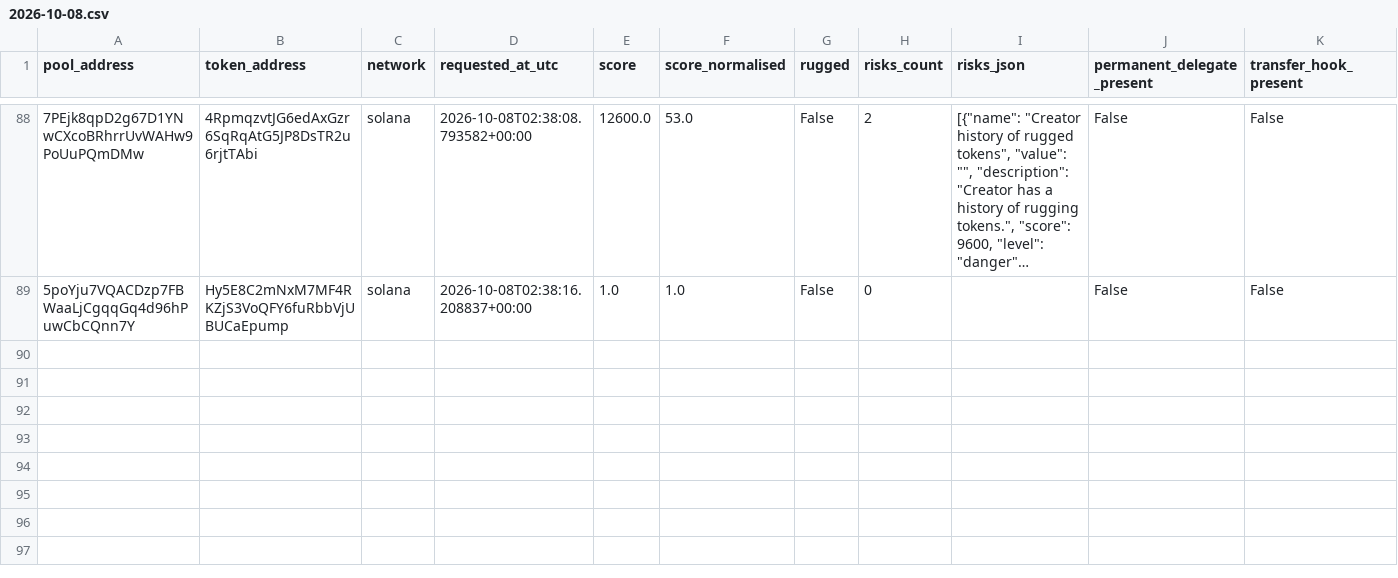
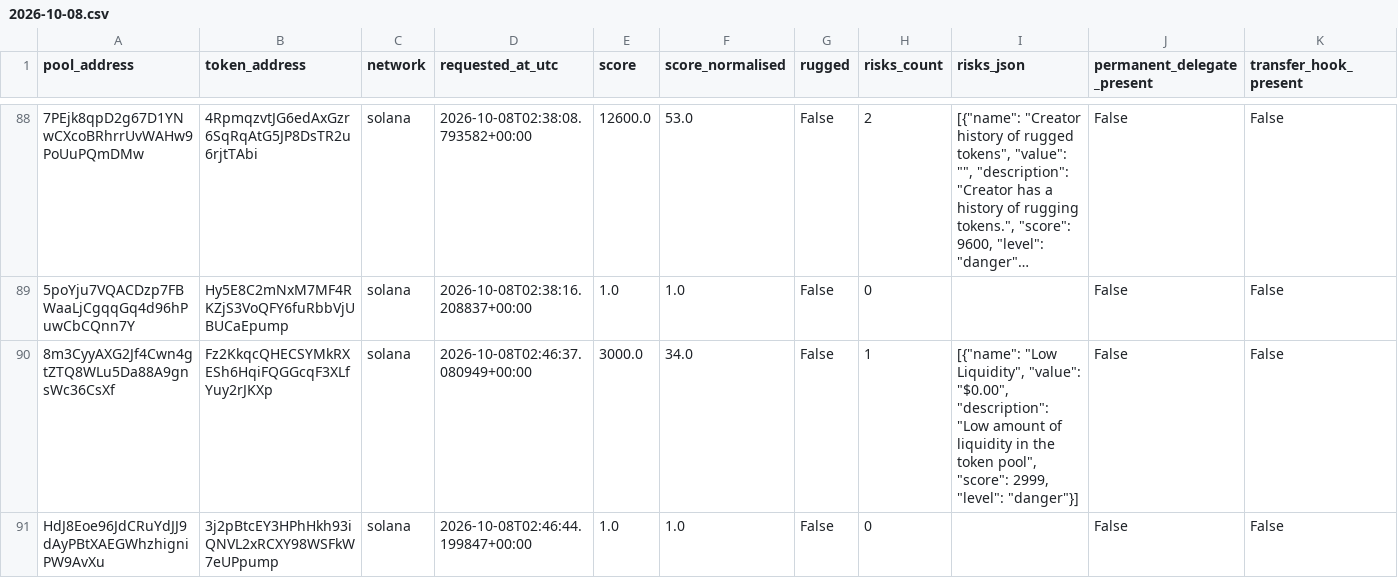
Before and after one commit to TheoooBa/Solana-Memecoin-Analysis, a CSV file: raw/rugcheck_info/2026-10-08.csv, drawn as a sheet; only a part is shown, gaps mark what is left out; long unchanged cells end in …; rows hold the shown columns only; the diff covers the shown part only; the diff names each change by its address in the sheet, - before the commit and + after, or states it on an @@ line.

```diff
--- a/raw/rugcheck_info/2026-10-08.csv
+++ b/raw/rugcheck_info/2026-10-08.csv
+row 90: 8m3CyyAXG2Jf4Cwn4gtZTQ8WLu5Da88A9gnsWc36CsXf | Fz2KkqcQHECSYMkRXESh6HqiFQGGcqF3XLfYuy2rJKXp | solana | 2026-10-08T02:46:37.080949+00:00 | 3000.0 | 34.0 | False | 1 | [{"name": "Low Liquidity", "value": "$0.00", "description": "Low amount of liquidity in the token pool", "score": 2999, "level": "danger"}] | False | False
+row 91: HdJ8Eoe96JdCRuYdJJ9dAyPBtXAEGWhzhigniPW9AvXu | 3j2pBtcEY3HPhHkh93iQNVL2xRCXY98WSFkW7eUPpump | solana | 2026-10-08T02:46:44.199847+00:00 | 1.0 | 1.0 | False | 0 |  | False | False
```
Also changed, not shown: 2 added rows elsewhere in this file, logs/runs/2026-10-08.csv, raw/new_pool_ranks/2026-10-08.csv, 4 other files.
